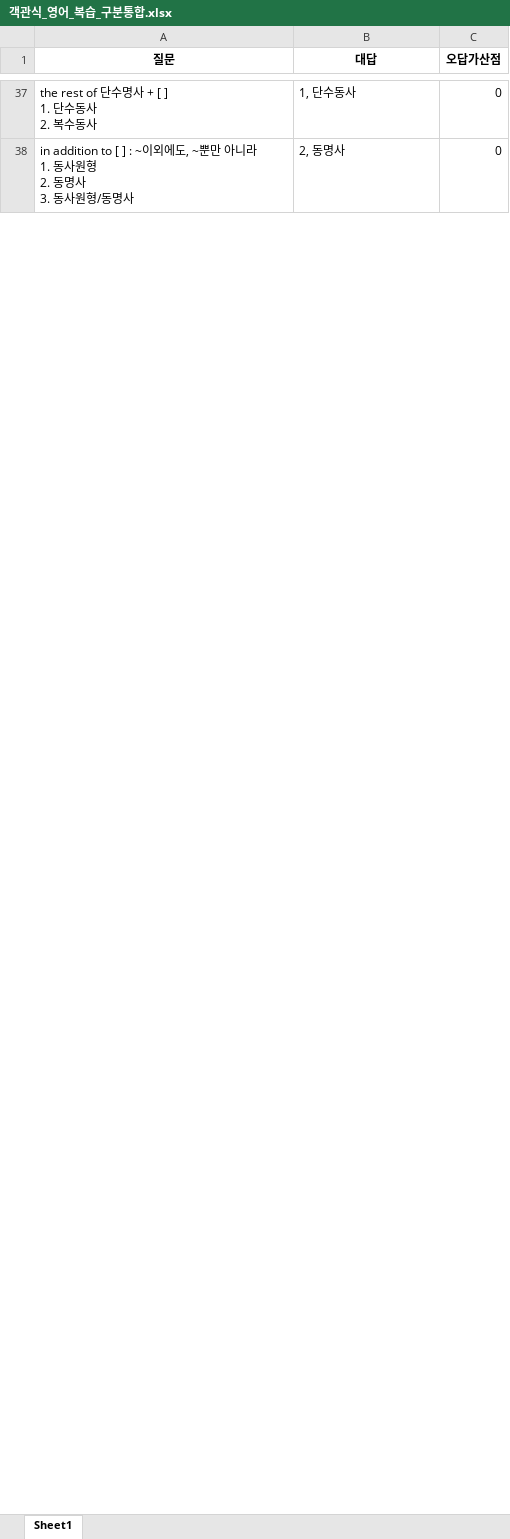
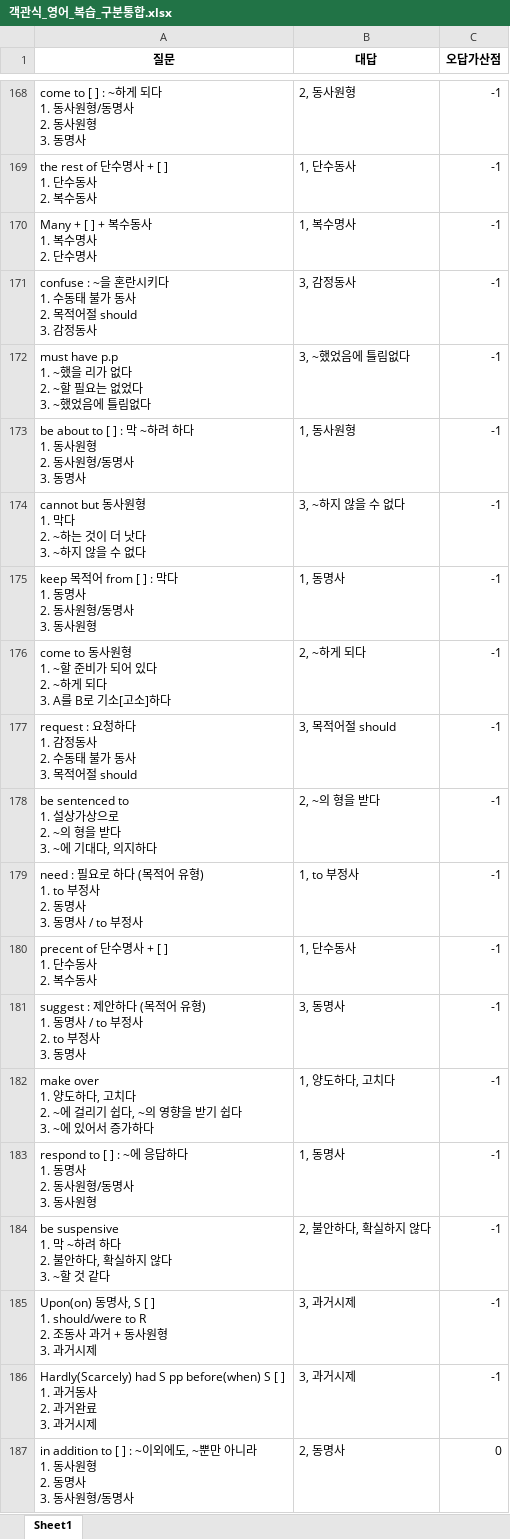
Before and after one commit to Choisignal/Private-Quizlet, an Excel workbook: 학습자료/단답형/객관식_영어_복습_구분통합.xlsx, sheet Sheet1, drawn as a sheet; only a part is shown, gaps mark what is left out; values as stored, in another font and other column widths than the file's, no borders; addresses are those after the commit; ↵ is a line break in a cell; the diff covers the shown part only; the diff names each change by its address in the sheet, - before the commit and + after, or states it on an @@ line.

```diff
--- a/학습자료/단답형/객관식_영어_복습_구분통합.xlsx (sheet Sheet1)
+++ b/학습자료/단답형/객관식_영어_복습_구분통합.xlsx (sheet Sheet1)
+row 168: come to [ ] : ~하게 되다 ↵ 1. 동사원형/동명사 ↵ 2. 동사원형 ↵ 3. 동명사 | 2, 동사원형 | -1
-C169 (오답가산점): 0
+C169 (오답가산점): -1
+row 170: Many + [ ] + 복수동사 ↵ 1. 복수명사 ↵ 2. 단수명사 | 1, 복수명사 | -1
+row 171: confuse : ~을 혼란시키다 ↵ 1. 수동태 불가 동사 ↵ 2. 목적어절 should ↵ 3. 감정동사 | 3, 감정동사 | -1
+row 172: must have p.p ↵ 1. ~했을 리가 없다 ↵ 2. ~할 필요는 없었다 ↵ 3. ~했었음에 틀림없다 | 3, ~했었음에 틀림없다 | -1
+row 173: be about to [ ] : 막 ~하려 하다 ↵ 1. 동사원형 ↵ 2. 동사원형/동명사 ↵ 3. 동명사 | 1, 동사원형 | -1
+row 174: cannot but 동사원형 ↵ 1. 막다 ↵ 2. ~하는 것이 더 낫다 ↵ 3. ~하지 않을 수 없다 | 3, ~하지 않을 수 없다 | -1
+row 175: keep 목적어 from [ ] : 막다 ↵ 1. 동명사 ↵ 2. 동사원형/동명사 ↵ 3. 동사원형 | 1, 동명사 | -1
+row 176: come to 동사원형 ↵ 1. ~할 준비가 되어 있다 ↵ 2. ~하게 되다 ↵ 3. A를 B로 기소[고소]하다 | 2, ~하게 되다 | -1
+row 177: request : 요청하다 ↵ 1. 감정동사 ↵ 2. 수동태 불가 동사 ↵ 3. 목적어절 should | 3, 목적어절 should | -1
+row 178: be sentenced to ↵ 1. 설상가상으로 ↵ 2. ~의 형을 받다 ↵ 3. ~에 기대다, 의지하다 | 2, ~의 형을 받다 | -1
+row 179: need : 필요로 하다 (목적어 유형) ↵ 1. to 부정사 ↵ 2. 동명사 ↵ 3. 동명사 / to 부정사 | 1, to 부정사 | -1
+row 180: precent of 단수명사 + [ ] ↵ 1. 단수동사 ↵ 2. 복수동사 | 1, 단수동사 | -1
+row 181: suggest : 제안하다 (목적어 유형) ↵ 1. 동명사 / to 부정사 ↵ 2. to 부정사 ↵ 3. 동명사 | 3, 동명사 | -1
+row 182: make over ↵ 1. 양도하다, 고치다 ↵ 2. ~에 걸리기 쉽다, ~의 영향을 받기 쉽다 ↵ 3. ~에 있어서 증가하다 | 1, 양도하다, 고치다 | -1
+row 183: respond to [ ] : ~에 응답하다 ↵ 1. 동명사 ↵ 2. 동사원형/동명사 ↵ 3. 동사원형 | 1, 동명사 | -1
+row 184: be suspensive ↵ 1. 막 ~하려 하다 ↵ 2. 불안하다, 확실하지 않다 ↵ 3. ~할 것 같다 | 2, 불안하다, 확실하지 않다 | -1
+row 185: Upon(on) 동명사, S [ ] ↵ 1. should/were to R ↵ 2. 조동사 과거 + 동사원형 ↵ 3. 과거시제 | 3, 과거시제 | -1
+row 186: Hardly(Scarcely) had S pp before(when) S [ ] ↵ 1. 과거동사 ↵ 2. 과거완료 ↵ 3. 과거시제 | 3, 과거시제 | -1
```
Also changed, not shown: other rows of this sheet, 학습자료/단답형/객관식_국어_복습_한자어1글자.xlsx, 학습자료/단답형/객관식_국어_복습_한자어4글자.xlsx, 10 other files.
